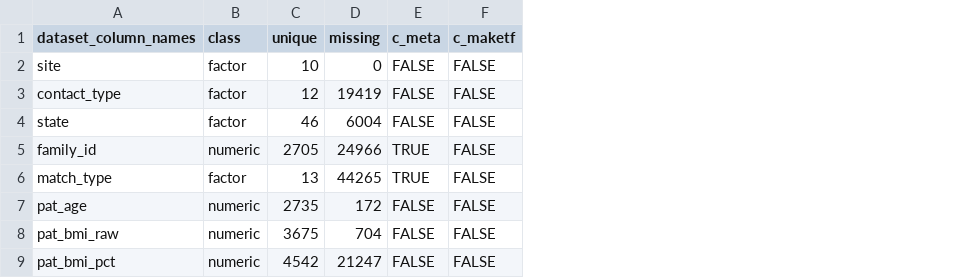
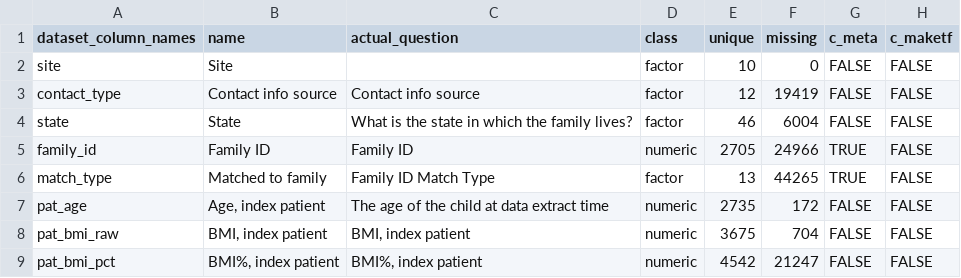
Before and after one commit to UTHSCSA-CIRD/GPC-Weight-Health-Survey, a TSV file: Obesity Survey/data_dictionary.tsv, drawn as a sheet; only a part is shown; the diff names each change by its address in the sheet, - before the commit and + after, or states it on an @@ line.

Commit message:
Added full wording of questions where available to data_dictionary.tsv

```diff
--- a/Obesity Survey/data_dictionary.tsv
+++ b/Obesity Survey/data_dictionary.tsv
+column B (name), rows 2-9: Site | Contact info source | State | Family ID | Matched to family | Age, index patient | BMI, index patient | BMI%, index patient
+column C (actual_question), rows 3-9: Contact info source | What is the state in which the family lives? | Family ID | Family ID Match Type | The age of the child at data extract time | BMI, index patient | BMI%, index patient
```
